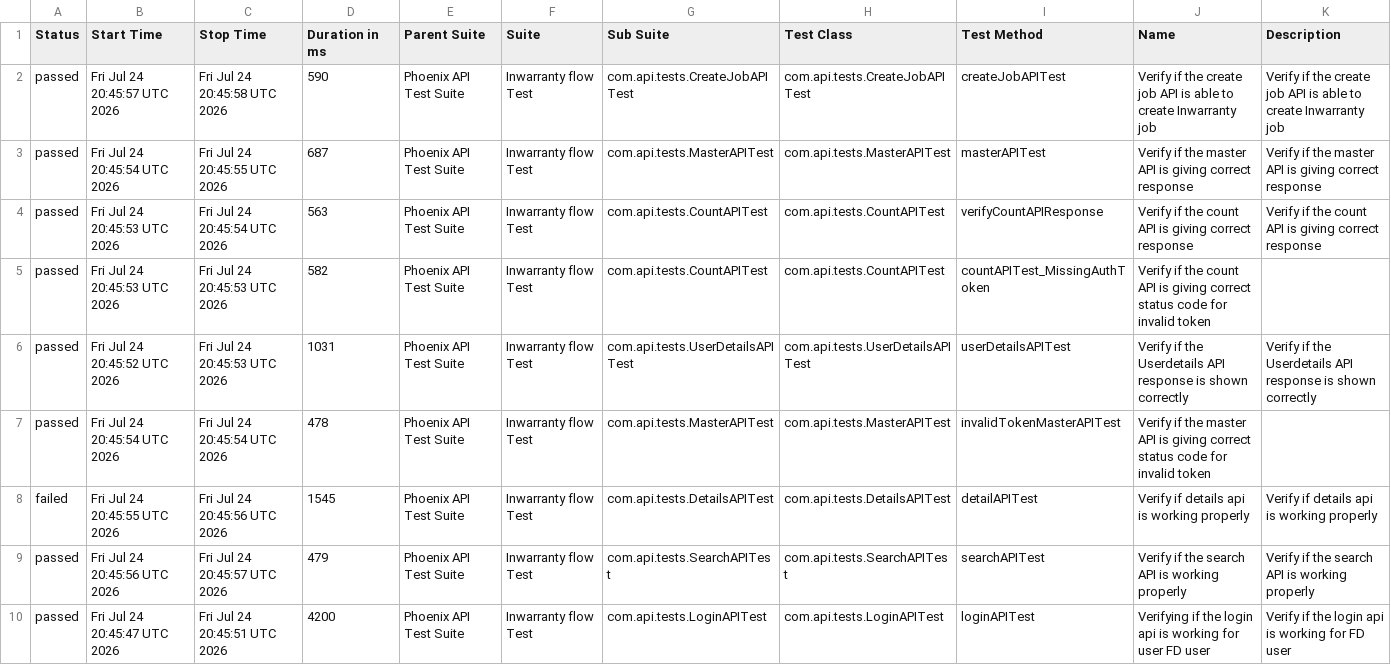
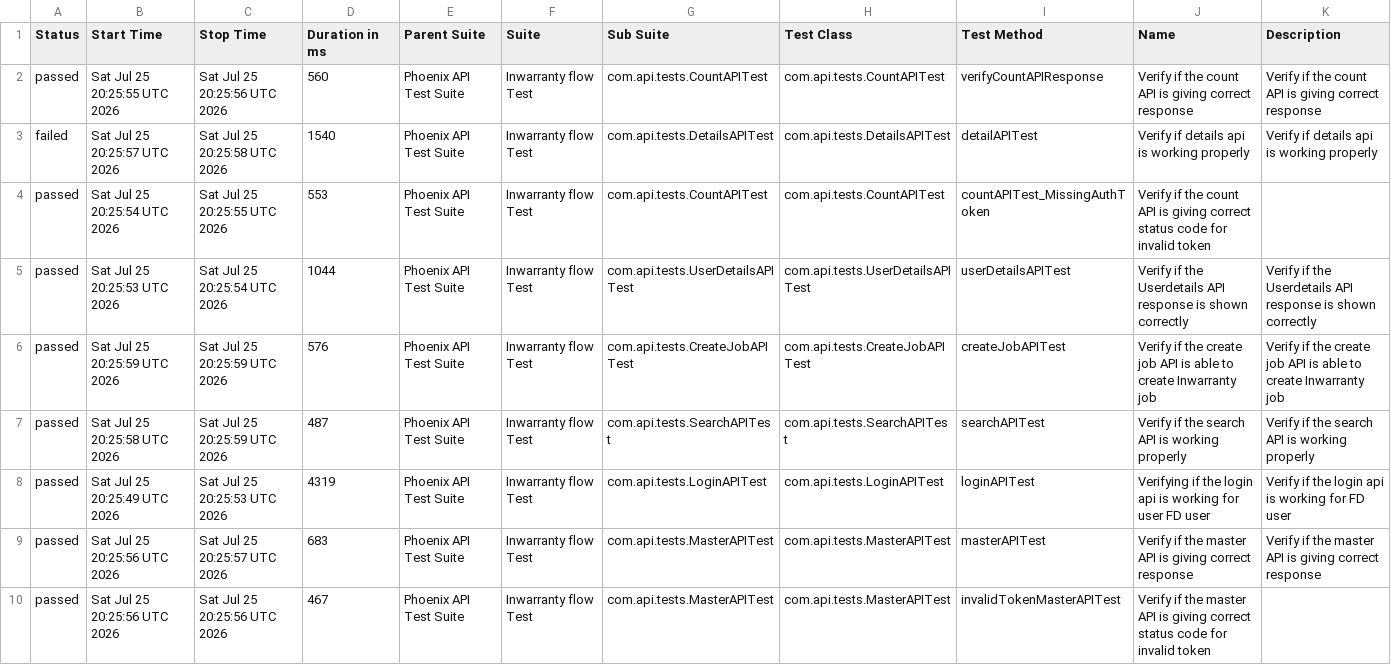
Before and after one commit to srinivaskinik/AutomationFramework-Phoenix-RestAssured, a CSV file: data/suites.csv, drawn as a sheet.

```diff
--- a/data/suites.csv
+++ b/data/suites.csv
@@ -1,10 +1,10 @@
 "Status","Start Time","Stop Time","Duration in ms","Parent Suite","Suite","Sub Suite","Test Class","Test Method","Name","Description"
-"passed","Fri Jul 24 20:45:57 UTC 2026","Fri Jul 24 20:45:58 UTC 2026","590","Phoenix API Test Suite","Inwarranty flow Test","com.api.tests.CreateJobAPITest","com.api.tests.CreateJobAPITest","createJobAPITest","Verify if the create job API is able to create Inwarranty job","Verify if the create job API is able to create Inwarranty job"
-"passed","Fri Jul 24 20:45:54 UTC 2026","Fri Jul 24 20:45:55 UTC 2026","687","Phoenix API Test Suite","Inwarranty flow Test","com.api.tests.MasterAPITest","com.api.tests.MasterAPITest","masterAPITest","Verify if the master API is giving correct response","Verify if the master API is giving correct response"
-"passed","Fri Jul 24 20:45:53 UTC 2026","Fri Jul 24 20:45:54 UTC 2026","563","Phoenix API Test Suite","Inwarranty flow Test","com.api.tests.CountAPITest","com.api.tests.CountAPITest","verifyCountAPIResponse","Verify if the count API is giving correct response","Verify if the count API is giving correct response"
-"passed","Fri Jul 24 20:45:53 UTC 2026","Fri Jul 24 20:45:53 UTC 2026","582","Phoenix API Test Suite","Inwarranty flow Test","com.api.tests.CountAPITest","com.api.tests.CountAPITest","countAPITest_MissingAuthToken","Verify if the count API is giving correct status code for invalid token",""
-"passed","Fri Jul 24 20:45:52 UTC 2026","Fri Jul 24 20:45:53 UTC 2026","1031","Phoenix API Test Suite","Inwarranty flow Test","com.api.tests.UserDetailsAPITest","com.api.tests.UserDetailsAPITest","userDetailsAPITest","Verify if the Userdetails API response is shown correctly","Verify if the Userdetails API response is shown correctly"
-"passed","Fri Jul 24 20:45:54 UTC 2026","Fri Jul 24 20:45:54 UTC 2026","478","Phoenix API Test Suite","Inwarranty flow Test","com.api.tests.MasterAPITest","com.api.tests.MasterAPITest","invalidTokenMasterAPITest","Verify if the master API is giving correct status code for invalid token",""
-"failed","Fri Jul 24 20:45:55 UTC 2026","Fri Jul 24 20:45:56 UTC 2026","1545","Phoenix API Test Suite","Inwarranty flow Test","com.api.tests.DetailsAPITest","com.api.tests.DetailsAPITest","detailAPITest","Verify if details api is working properly","Verify if details api is working properly"
-"passed","Fri Jul 24 20:45:56 UTC 2026","Fri Jul 24 20:45:57 UTC 2026","479","Phoenix API Test Suite","Inwarranty flow Test","com.api.tests.SearchAPITest","com.api.tests.SearchAPITest","searchAPITest","Verify if the search API is working properly","Verify if the search API is working properly"
-"passed","Fri Jul 24 20:45:47 UTC 2026","Fri Jul 24 20:45:51 UTC 2026","4200","Phoenix API Test Suite","Inwarranty flow Test","com.api.tests.LoginAPITest","com.api.tests.LoginAPITest","loginAPITest","Verifying if the login api is working for user FD user","Verify if the login api is working for FD user"
+"passed","Sat Jul 25 20:25:55 UTC 2026","Sat Jul 25 20:25:56 UTC 2026","560","Phoenix API Test Suite","Inwarranty flow Test","com.api.tests.CountAPITest","com.api.tests.CountAPITest","verifyCountAPIResponse","Verify if the count API is giving correct response","Verify if the count API is giving correct response"
+"failed","Sat Jul 25 20:25:57 UTC 2026","Sat Jul 25 20:25:58 UTC 2026","1540","Phoenix API Test Suite","Inwarranty flow Test","com.api.tests.DetailsAPITest","com.api.tests.DetailsAPITest","detailAPITest","Verify if details api is working properly","Verify if details api is working properly"
+"passed","Sat Jul 25 20:25:54 UTC 2026","Sat Jul 25 20:25:55 UTC 2026","553","Phoenix API Test Suite","Inwarranty flow Test","com.api.tests.CountAPITest","com.api.tests.CountAPITest","countAPITest_MissingAuthToken","Verify if the count API is giving correct status code for invalid token",""
+"passed","Sat Jul 25 20:25:53 UTC 2026","Sat Jul 25 20:25:54 UTC 2026","1044","Phoenix API Test Suite","Inwarranty flow Test","com.api.tests.UserDetailsAPITest","com.api.tests.UserDetailsAPITest","userDetailsAPITest","Verify if the Userdetails API response is shown correctly","Verify if the Userdetails API response is shown correctly"
+"passed","Sat Jul 25 20:25:59 UTC 2026","Sat Jul 25 20:25:59 UTC 2026","576","Phoenix API Test Suite","Inwarranty flow Test","com.api.tests.CreateJobAPITest","com.api.tests.CreateJobAPITest","createJobAPITest","Verify if the create job API is able to create Inwarranty job","Verify if the create job API is able to create Inwarranty job"
+"passed","Sat Jul 25 20:25:58 UTC 2026","Sat Jul 25 20:25:59 UTC 2026","487","Phoenix API Test Suite","Inwarranty flow Test","com.api.tests.SearchAPITest","com.api.tests.SearchAPITest","searchAPITest","Verify if the search API is working properly","Verify if the search API is working properly"
+"passed","Sat Jul 25 20:25:49 UTC 2026","Sat Jul 25 20:25:53 UTC 2026","4319","Phoenix API Test Suite","Inwarranty flow Test","com.api.tests.LoginAPITest","com.api.tests.LoginAPITest","loginAPITest","Verifying if the login api is working for user FD user","Verify if the login api is working for FD user"
+"passed","Sat Jul 25 20:25:56 UTC 2026","Sat Jul 25 20:25:57 UTC 2026","683","Phoenix API Test Suite","Inwarranty flow Test","com.api.tests.MasterAPITest","com.api.tests.MasterAPITest","masterAPITest","Verify if the master API is giving correct response","Verify if the master API is giving correct response"
+"passed","Sat Jul 25 20:25:56 UTC 2026","Sat Jul 25 20:25:56 UTC 2026","467","Phoenix API Test Suite","Inwarranty flow Test","com.api.tests.MasterAPITest","com.api.tests.MasterAPITest","invalidTokenMasterAPITest","Verify if the master API is giving correct status code for invalid token",""
```
Also changed, not shown: data/behaviors.csv, 58 other files.
